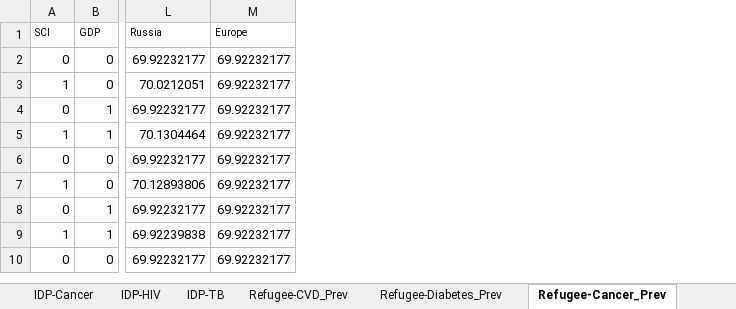
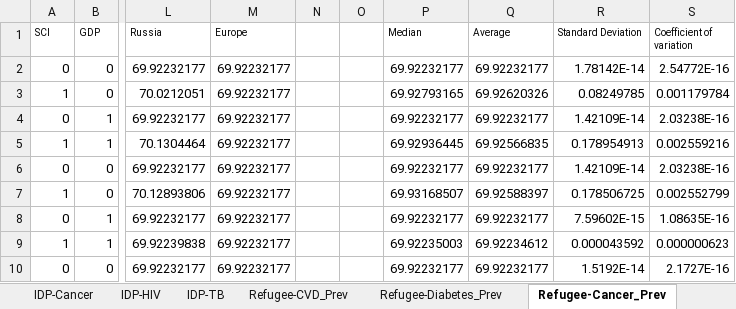
Before and after one commit to WellsRC/Ukraine_Displacement, an Excel workbook: Model_Comparison_Disease_Burden.xlsx, sheet Refugee-Cancer_Prev, drawn as a sheet; only a part is shown, gaps mark what is left out; values as stored, in another font and other column widths than the file's, no borders; the diff names each change by its address in the sheet, - before the commit and + after, or states it on an @@ line.

```diff
--- a/Model_Comparison_Disease_Burden.xlsx (sheet Refugee-Cancer_Prev)
+++ b/Model_Comparison_Disease_Burden.xlsx (sheet Refugee-Cancer_Prev)
+column N, empty
+column O, empty
+column P (Median), rows 2-10: 69.92232177 | 69.92793165 | 69.92232177 | 69.92936445 | 69.92232177 | 69.93168507 | 69.92232177 | 69.92235003 | 69.92232177
+column Q (Average), rows 2-10: 69.92232177 | 69.92620326 | 69.92232177 | 69.92566835 | 69.92232177 | 69.92588397 | 69.92232177 | 69.92234612 | 69.92232177
+column R (Standard Deviation), rows 2-10: 1.78142E-14 | 0.08249785 | 1.42109E-14 | 0.178954913 | 1.42109E-14 | 0.178506725 | 7.59602E-15 | 0.000043592 | 1.5192E-14
+column S (Coefficient of variation), rows 2-10: 2.54772E-16 | 0.001179784 | 2.03238E-16 | 0.002559216 | 2.03238E-16 | 0.002552799 | 1.08635E-16 | 0.000000623 | 2.1727E-16
```
Also changed, not shown: sheet Refugee-Diabetes_Prev, sheet Refugee-HIV_Prev, sheet Refugee-TB_Prev, sheet Refugee-CVD_Prev, 23 other files.
